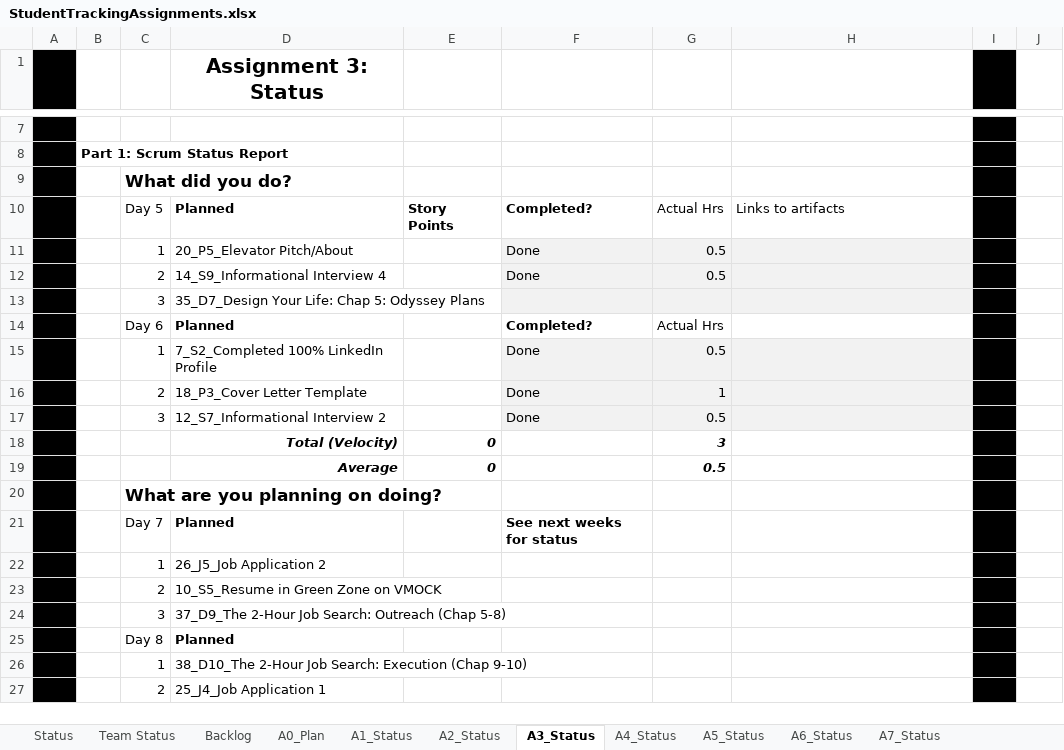
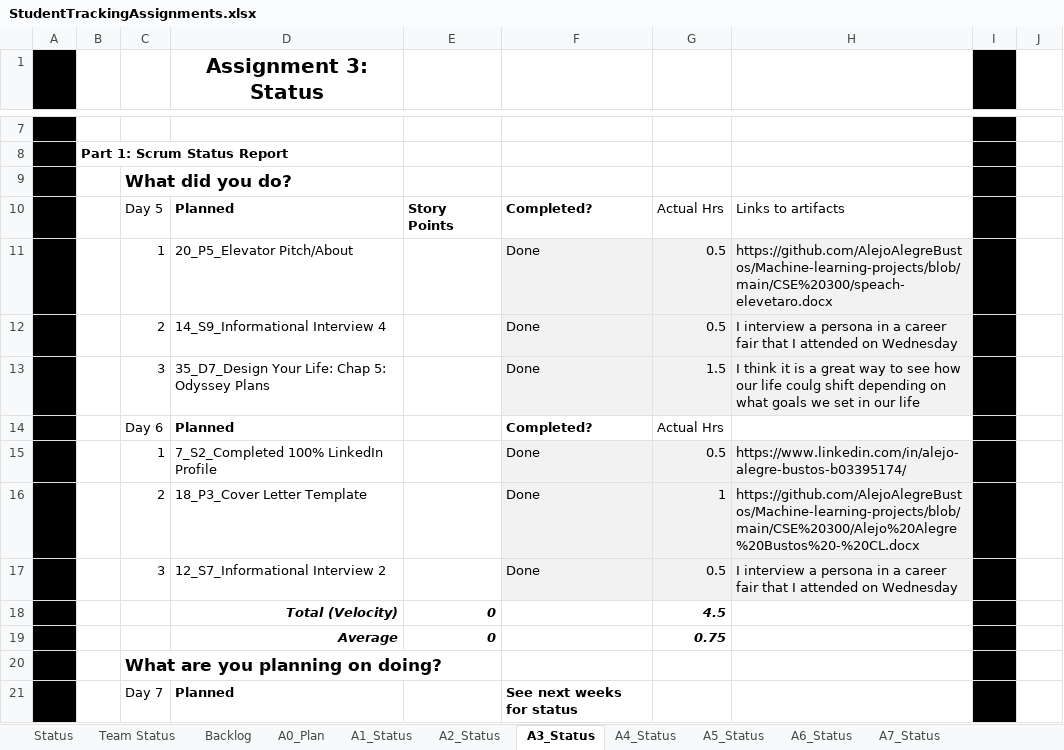
Before and after one commit to AlejoAlegreBustos/Machine-learning-projects, an Excel workbook: CSE 300/StudentTrackingAssignments.xlsx, sheet A3_Status, drawn as a sheet; only a part is shown, gaps mark what is left out; the shorter side is filled out with more unchanged rows; values as stored, in another font and other column widths than the file's, no borders; removed rows and columns are numbered as before the commit, all else as after; the diff names each change by its address in the sheet, - before the commit and + after, or states it on an @@ line.

```diff
--- a/CSE 300/StudentTrackingAssignments.xlsx (sheet A3_Status)
+++ b/CSE 300/StudentTrackingAssignments.xlsx (sheet A3_Status)
-H11: (empty)
+H11: https://github.com/AlejoAlegreBustos/Machine-learning-projects/blob/main/CSE%20300/speach-elevetaro.docx
-H12: (empty)
+H12: I interview a persona in a career fair that I attended on Wednesday
-row 13:  |  | 3 | 35_D7_Design Your Life: Chap 5: Odyssey Plans
+row 13:  |  | 3 | 35_D7_Design Your Life: Chap 5: Odyssey Plans |  | Done | 1.5 | I think it is a great way to see how our life coulg shift depending on what goals we set in our life
-H15: (empty)
+H15: https://www.linkedin.com/in/alejo-alegre-bustos-b03395174/
-H16: (empty)
+H16: https://github.com/AlejoAlegreBustos/Machine-learning-projects/blob/main/CSE%20300/Alejo%20Alegre%20Bustos%20-%20CL.docx
-H17: (empty)
+H17: I interview a persona in a career fair that I attended on Wednesday
-G18: 3
+G18: 4.5
-G19: 0.5
+G19: 0.75
```
Also changed, not shown: sheet Status, sheet Backlog, hidden cells, 8 other files.
